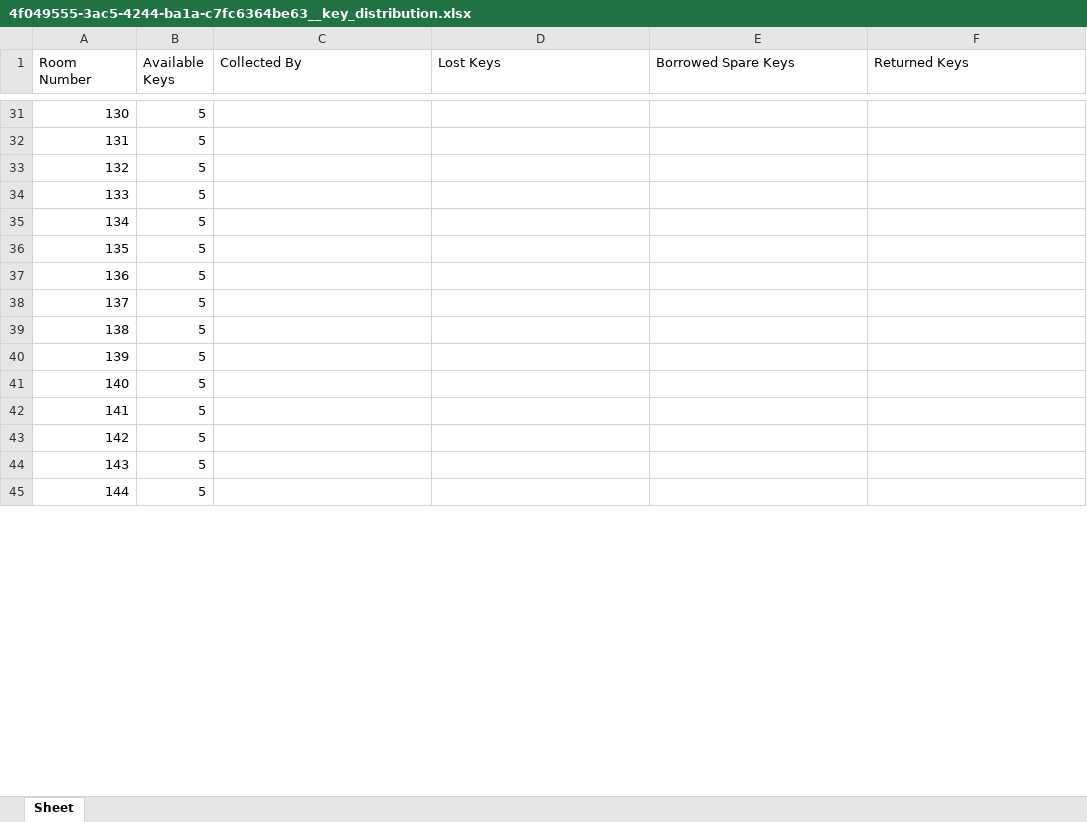
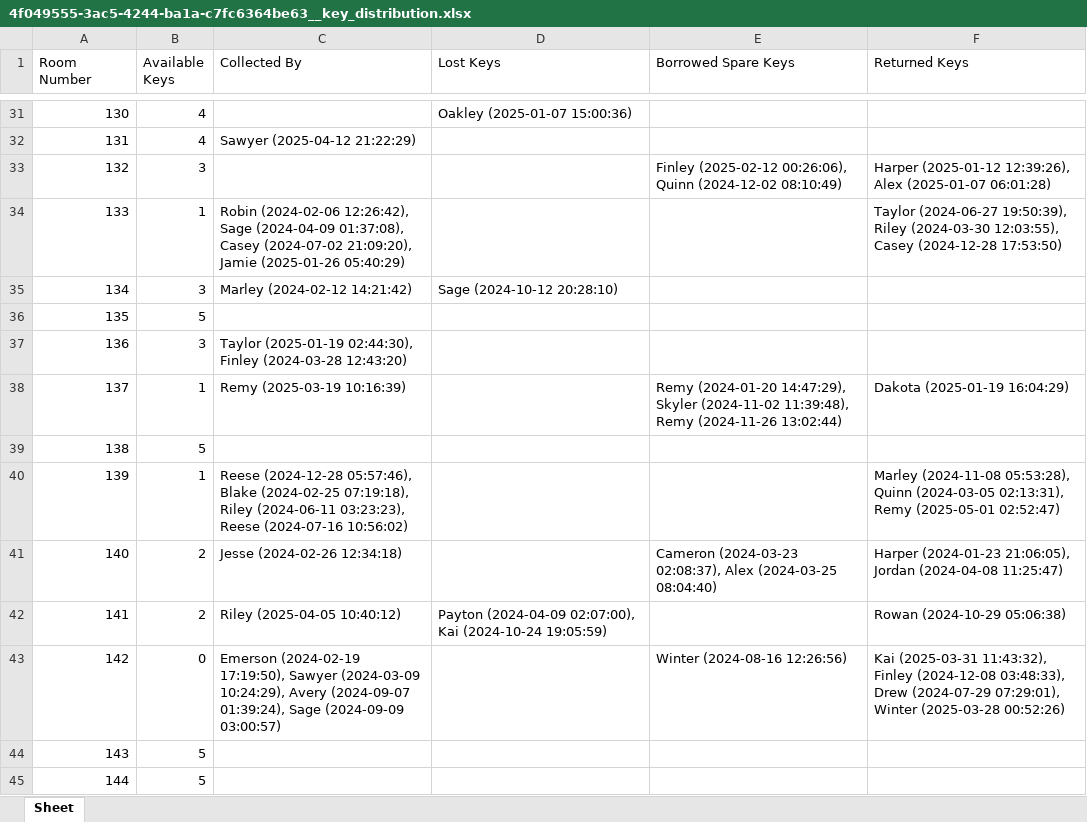
Before and after one commit to daviddagyei/KeyTrack, an Excel workbook: excel_files/4f049555-3ac5-4244-ba1a-c7fc6364be63__key_distribution.xlsx, sheet Sheet, drawn as a sheet; only a part is shown, gaps mark what is left out; values as stored, in another font and other column widths than the file's, no borders; the diff covers the shown part only; the diff names each change by its address in the sheet, - before the commit and + after, or states it on an @@ line.

```diff
--- a/excel_files/4f049555-3ac5-4244-ba1a-c7fc6364be63__key_distribution.xlsx (sheet Sheet)
+++ b/excel_files/4f049555-3ac5-4244-ba1a-c7fc6364be63__key_distribution.xlsx (sheet Sheet)
-B31:B32 (Available Keys): 5
+B31:B32 (Available Keys): 4
-D31 (Lost Keys): (empty)
+D31 (Lost Keys): Oakley (2025-01-07 15:00:36)
-C32 (Collected By): (empty)
+C32 (Collected By): Sawyer (2025-04-12 21:22:29)
-B33 (Available Keys): 5
+B33 (Available Keys): 3
-E33 (Borrowed Spare Keys): (empty)
+E33 (Borrowed Spare Keys): Finley (2025-02-12 00:26:06), Quinn (2024-12-02 08:10:49)
-F33 (Returned Keys): (empty)
+F33 (Returned Keys): Harper (2025-01-12 12:39:26), Alex (2025-01-07 06:01:28)
-B34 (Available Keys): 5
+B34 (Available Keys): 1
-C34 (Collected By): (empty)
+C34 (Collected By): Robin (2024-02-06 12:26:42), Sage (2024-04-09 01:37:08), Casey (2024-07-02 21:09:20), Jamie (2025-01-26 05:40:29)
-F34 (Returned Keys): (empty)
+F34 (Returned Keys): Taylor (2024-06-27 19:50:39), Riley (2024-03-30 12:03:55), Casey (2024-12-28 17:53:50)
-B35 (Available Keys): 5
+B35 (Available Keys): 3
-C35 (Collected By): (empty)
+C35 (Collected By): Marley (2024-02-12 14:21:42)
-D35 (Lost Keys): (empty)
+D35 (Lost Keys): Sage (2024-10-12 20:28:10)
-B37 (Available Keys): 5
+B37 (Available Keys): 3
-C37 (Collected By): (empty)
+C37 (Collected By): Taylor (2025-01-19 02:44:30), Finley (2024-03-28 12:43:20)
-B38 (Available Keys): 5
+B38 (Available Keys): 1
-C38 (Collected By): (empty)
+C38 (Collected By): Remy (2025-03-19 10:16:39)
-E38 (Borrowed Spare Keys): (empty)
+E38 (Borrowed Spare Keys): Remy (2024-01-20 14:47:29), Skyler (2024-11-02 11:39:48), Remy (2024-11-26 13:02:44)
-F38 (Returned Keys): (empty)
+F38 (Returned Keys): Dakota (2025-01-19 16:04:29)
-B40 (Available Keys): 5
+B40 (Available Keys): 1
-C40 (Collected By): (empty)
+C40 (Collected By): Reese (2024-12-28 05:57:46), Blake (2024-02-25 07:19:18), Riley (2024-06-11 03:23:23), Reese (2024-07-16 10:56:02)
-F40 (Returned Keys): (empty)
+F40 (Returned Keys): Marley (2024-11-08 05:53:28), Quinn (2024-03-05 02:13:31), Remy (2025-05-01 02:52:47)
-B41:B42 (Available Keys): 5
+B41:B42 (Available Keys): 2
-C41 (Collected By): (empty)
+C41 (Collected By): Jesse (2024-02-26 12:34:18)
-E41 (Borrowed Spare Keys): (empty)
+E41 (Borrowed Spare Keys): Cameron (2024-03-23 02:08:37), Alex (2024-03-25 08:04:40)
-F41 (Returned Keys): (empty)
+F41 (Returned Keys): Harper (2024-01-23 21:06:05), Jordan (2024-04-08 11:25:47)
-C42 (Collected By): (empty)
+C42 (Collected By): Riley (2025-04-05 10:40:12)
-D42 (Lost Keys): (empty)
+D42 (Lost Keys): Payton (2024-04-09 02:07:00), Kai (2024-10-24 19:05:59)
-F42 (Returned Keys): (empty)
+F42 (Returned Keys): Rowan (2024-10-29 05:06:38)
-B43 (Available Keys): 5
+B43 (Available Keys): 0
-C43 (Collected By): (empty)
+C43 (Collected By): Emerson (2024-02-19 17:19:50), Sawyer (2024-03-09 10:24:29), Avery (2024-09-07 01:39:24), Sage (2024-09-09 03:00:57)
-E43 (Borrowed Spare Keys): (empty)
+E43 (Borrowed Spare Keys): Winter (2024-08-16 12:26:56)
-F43 (Returned Keys): (empty)
+F43 (Returned Keys): Kai (2025-03-31 11:43:32), Finley (2024-12-08 03:48:33), Drew (2024-07-29 07:29:01), Winter (2025-03-28 00:52:26)
```
Also changed, not shown: 208 edited cells elsewhere in this sheet, key_distribution.backup.xlsx, key_distribution.xlsx, 4 other files.
